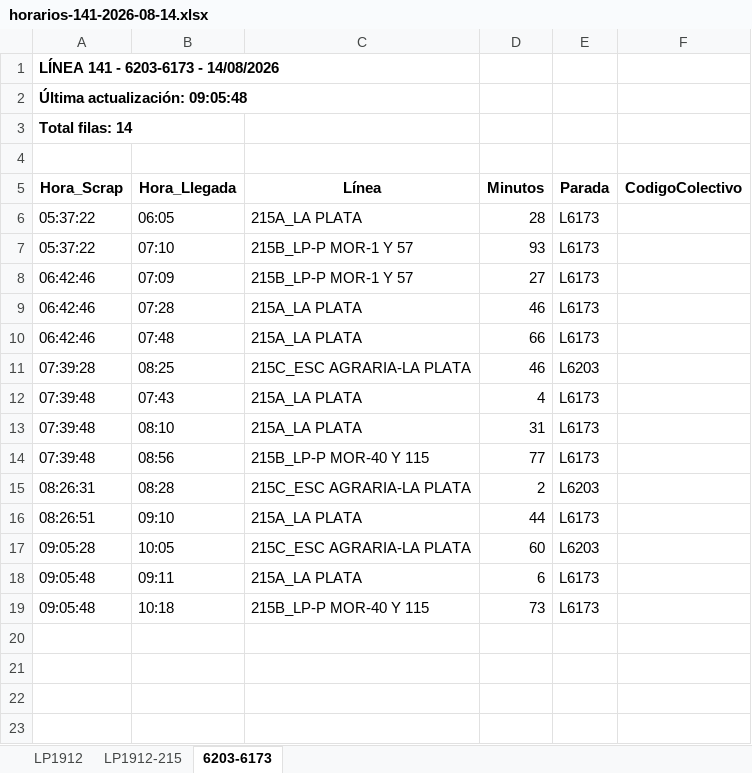
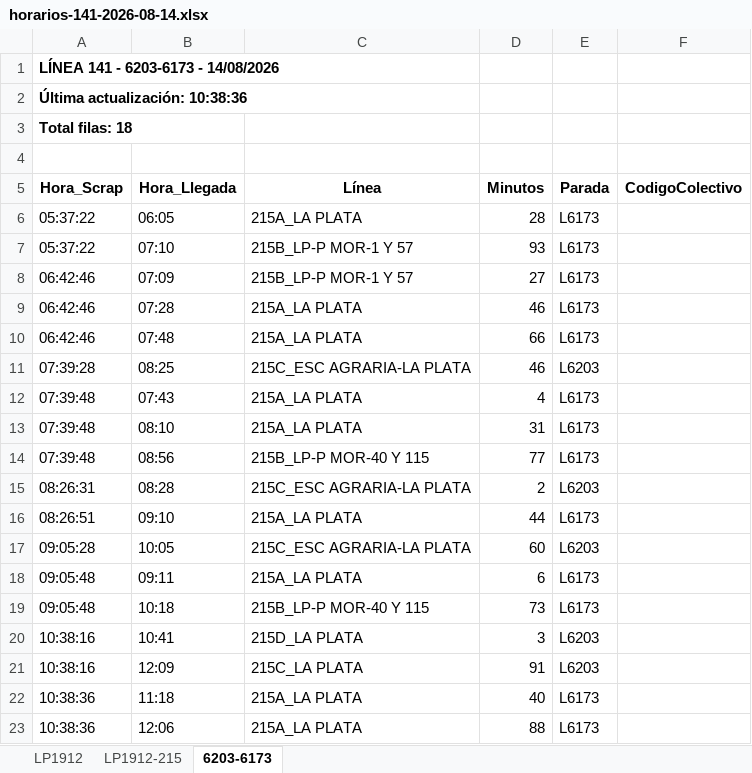
Before and after one commit to palomac00/recolector-colectivos, an Excel workbook: data/horarios-141-2026-08-14.xlsx, sheet 6203-6173, drawn as a sheet; values as stored, in another font and other column widths than the file's, no borders; the diff names each change by its address in the sheet, - before the commit and + after, or states it on an @@ line.

```diff
--- a/data/horarios-141-2026-08-14.xlsx (sheet 6203-6173)
+++ b/data/horarios-141-2026-08-14.xlsx (sheet 6203-6173)
-A2 (Hora_Scrap): Última actualización: 09:05:48
+A2 (Hora_Scrap): Última actualización: 10:38:36
-A3 (Hora_Scrap): Total filas: 14
+A3 (Hora_Scrap): Total filas: 18
+row 20: 10:38:16 | 10:41 | 215D_LA PLATA | 3 | L6203
+row 21: 10:38:16 | 12:09 | 215C_LA PLATA | 91 | L6203
+row 22: 10:38:36 | 11:18 | 215A_LA PLATA | 40 | L6173
+row 23: 10:38:36 | 12:06 | 215A_LA PLATA | 88 | L6173
```
Also changed, not shown: sheet LP1912, sheet LP1912-215, 2 other files.
